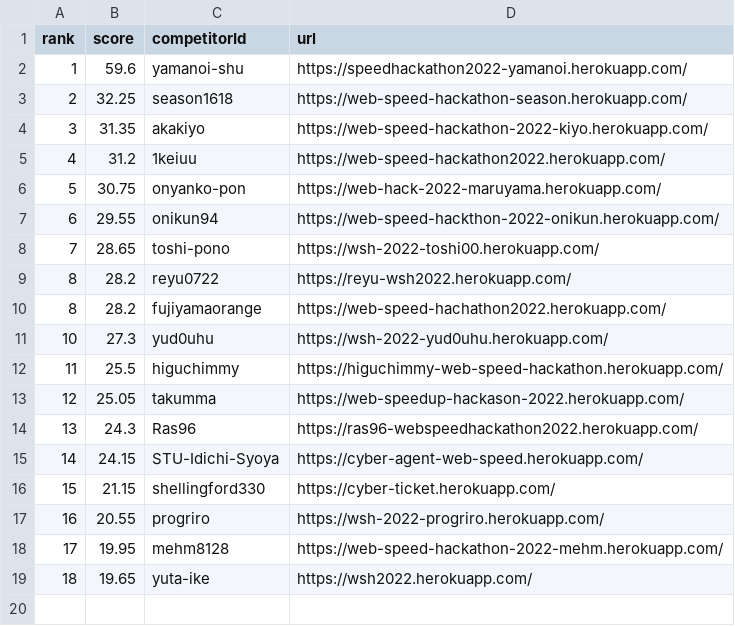
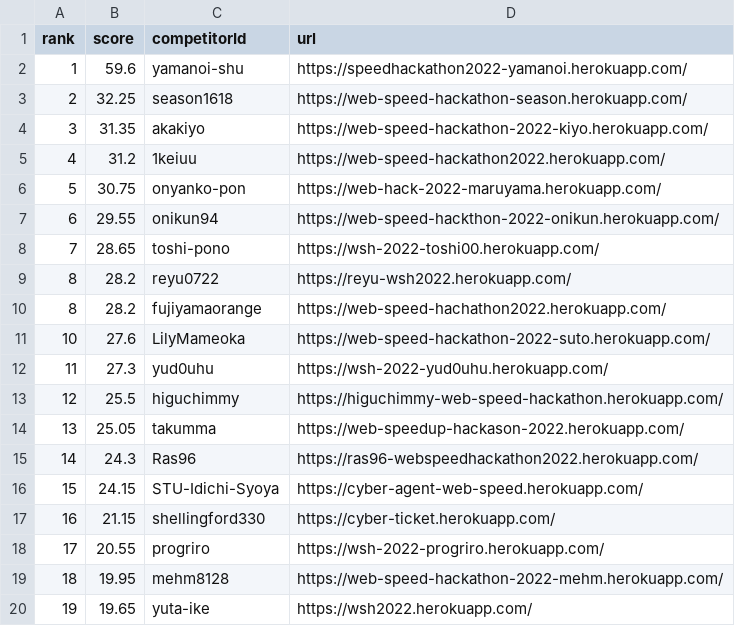
Before and after one commit to CyberAgentHack/web-speed-hackathon-2022-leaderboard, a CSV file: score.csv, drawn as a sheet.

```diff
--- a/score.csv
+++ b/score.csv
@@ -10,10 +10,11 @@ rank,score,competitorId,url
 8,28.2,fujiyamaorange,https://web-speed-hachathon2022.herokuapp.com/
-10,27.3,yud0uhu,https://wsh-2022-yud0uhu.herokuapp.com/
-11,25.5,higuchimmy,https://higuchimmy-web-speed-hackathon.herokuapp.com/
-12,25.05,takumma,https://web-speedup-hackason-2022.herokuapp.com/
-13,24.3,Ras96,https://ras96-webspeedhackathon2022.herokuapp.com/
-14,24.15,STU-Idichi-Syoya,https://cyber-agent-web-speed.herokuapp.com/
-15,21.15,shellingford330,https://cyber-ticket.herokuapp.com/
-16,20.55,progriro,https://wsh-2022-progriro.herokuapp.com/
-17,19.95,mehm8128,https://web-speed-hackathon-2022-mehm.herokuapp.com/
-18,19.65,yuta-ike,https://wsh2022.herokuapp.com/
+10,27.6,LilyMameoka,https://web-speed-hackathon-2022-suto.herokuapp.com/
+11,27.3,yud0uhu,https://wsh-2022-yud0uhu.herokuapp.com/
+12,25.5,higuchimmy,https://higuchimmy-web-speed-hackathon.herokuapp.com/
+13,25.05,takumma,https://web-speedup-hackason-2022.herokuapp.com/
+14,24.3,Ras96,https://ras96-webspeedhackathon2022.herokuapp.com/
+15,24.15,STU-Idichi-Syoya,https://cyber-agent-web-speed.herokuapp.com/
+16,21.15,shellingford330,https://cyber-ticket.herokuapp.com/
+17,20.55,progriro,https://wsh-2022-progriro.herokuapp.com/
+18,19.95,mehm8128,https://web-speed-hackathon-2022-mehm.herokuapp.com/
+19,19.65,yuta-ike,https://wsh2022.herokuapp.com/
```
Also changed, not shown: 1 other file.
